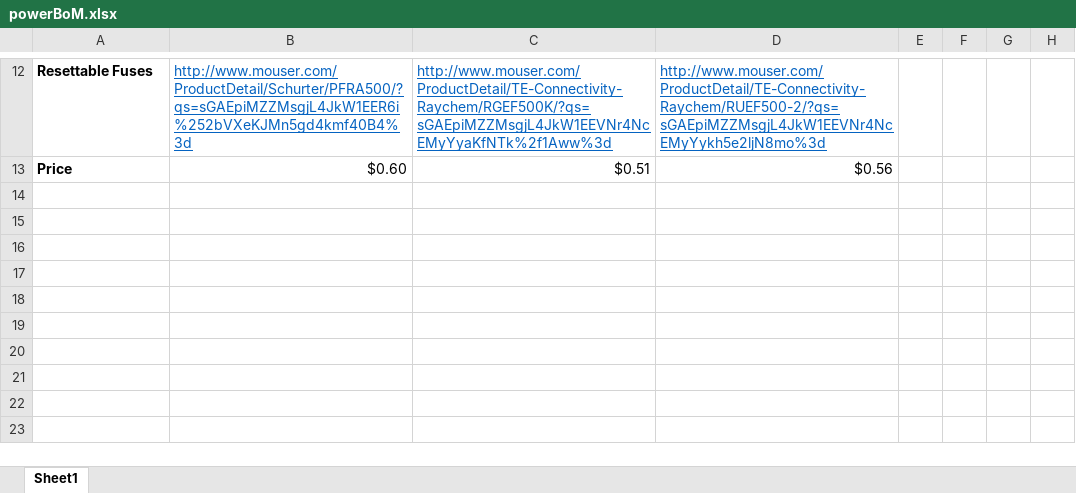
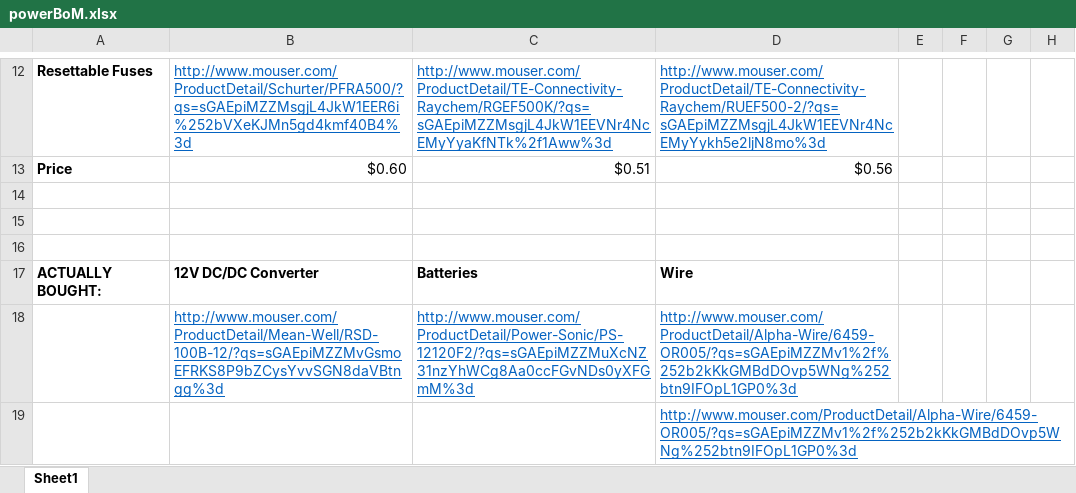
Before and after one commit to finger563/agse2015, an Excel workbook: design/powerBoM.xlsx, sheet Sheet1, drawn as a sheet; only a part is shown, gaps mark what is left out; values as stored, in another font and other column widths than the file's, no borders; the diff names each change by its address in the sheet, - before the commit and + after, or states it on an @@ line.

Commit message:
updated power BoM with sourced components.

```diff
--- a/design/powerBoM.xlsx (sheet Sheet1)
+++ b/design/powerBoM.xlsx (sheet Sheet1)
+row 14: (empty)
+row 15: (empty)
+row 16: (empty)
+row 17: ACTUALLY BOUGHT: | 12V DC/DC Converter | Batteries | Wire
+row 18:  | http://www.mouser.com/ProductDetail/Mean-Well/RSD-100B-12/?qs=sGAEpiMZZMvGsmoEFRKS8P9bZCysYvvSGN8daVBtngg%3d | http://www.mouser.com/ProductDetail/Power-Sonic/PS-12120F2/?qs=sGAEpiMZZMuXcNZ31nzYhWCg8Aa0ccFGvNDs0yXFGmM%3d | http://www.mouser.com/ProductDetail/Alpha-Wire/6459-OR005/?qs=sGAEpiMZZMv1%2f%252b2kKkGMBdDOvp5WNg%252btn9IFOpL1GP0%3d
+row 19:  |  |  | http://www.mouser.com/ProductDetail/Alpha-Wire/6459-OR005/?qs=sGAEpiMZZMv1%2f%252b2kKkGMBdDOvp5WNg%252btn9IFOpL1GP0%3d
```
